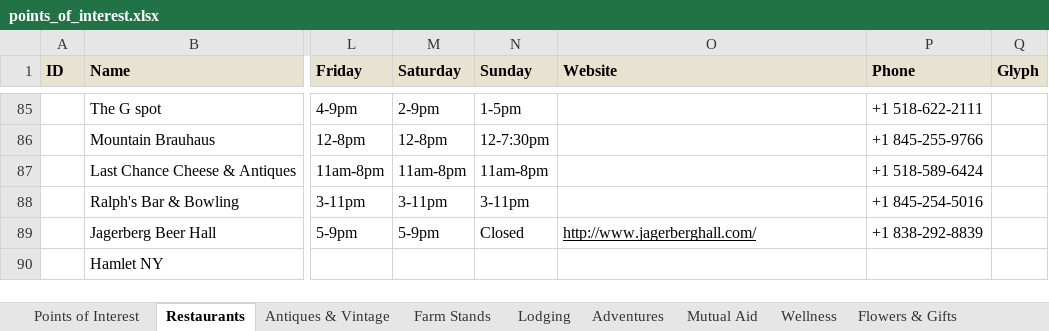
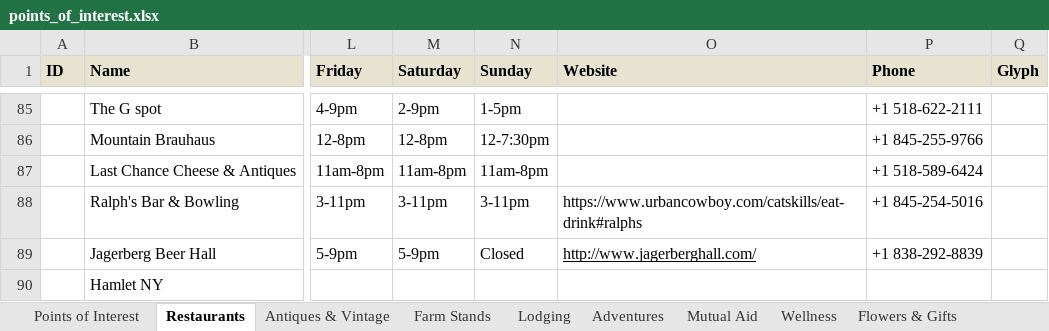
Before and after one commit to nyhilltowners/explore-the-hilltowns, an Excel workbook: data/points_of_interest.xlsx, sheet Restaurants, drawn as a sheet; only a part is shown, gaps mark what is left out; values as stored, in another font and other column widths than the file's, no borders; the diff names each change by its address in the sheet, - before the commit and + after, or states it on an @@ line.

```diff
--- a/data/points_of_interest.xlsx (sheet Restaurants)
+++ b/data/points_of_interest.xlsx (sheet Restaurants)
-O88 (Website): (empty)
+O88 (Website): https://www.urbancowboy.com/catskills/eat-drink#ralphs
```
Also changed, not shown: sheet Mutual Aid, 1 other file.
